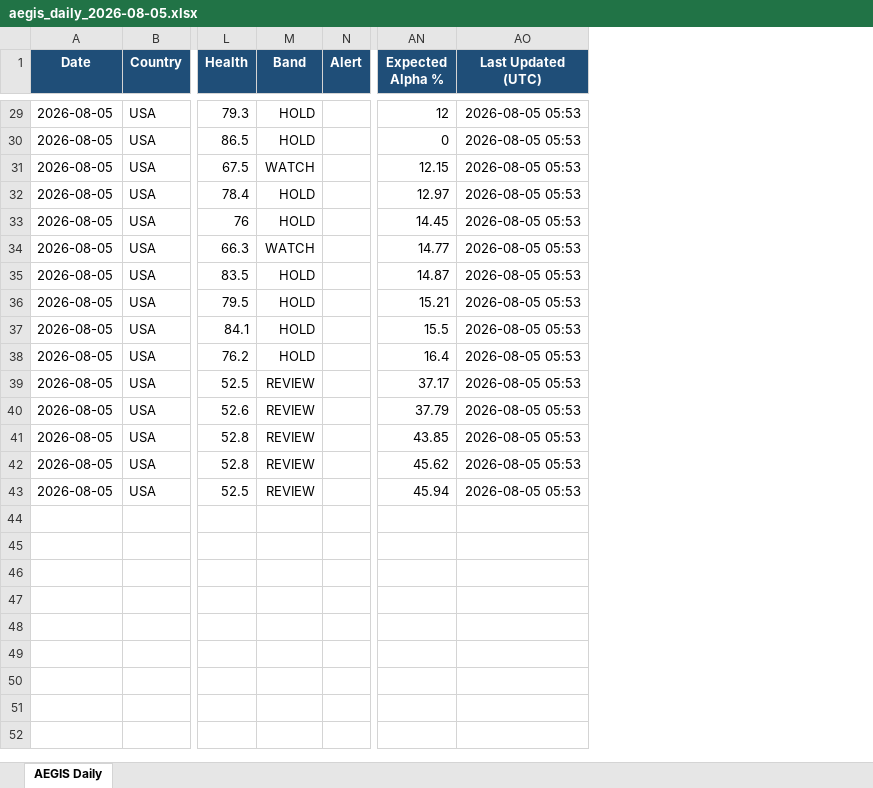
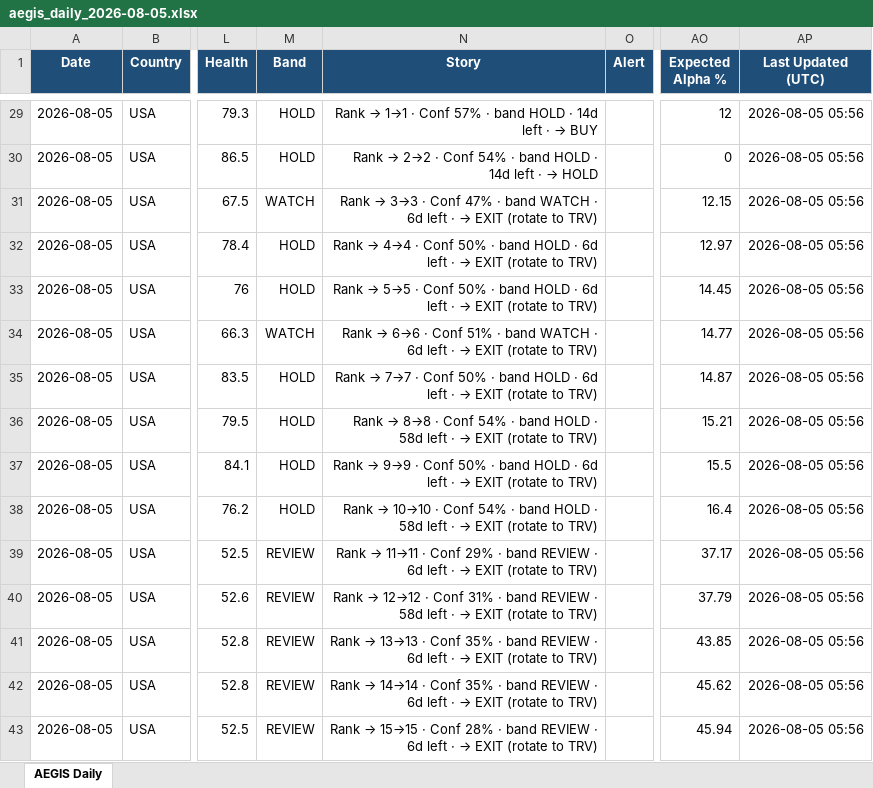
Before and after one commit to gujja330/NexaQuant, an Excel workbook: reports/telegram/aegis_daily_2026-08-05.xlsx, sheet AEGIS Daily, drawn as a sheet; only a part is shown, gaps mark what is left out; values as stored, in another font and other column widths than the file's, no borders; addresses are those after the commit; the diff covers the shown part only; the diff names each change by its address in the sheet, - before the commit and + after, or states it on an @@ line.

Commit message:
Sprint C · XLSX Story column · compact recommendation-intelligence narrative
Per CEO decision doc 2026-08-05 · Sprint C ships.

WHAT
────
New XLSX column "Story" (position 14 · width 60) · renders one-line
recommendation intelligence narrative operator asked for:

    Rank ↑ 5→1 · Conf +7% · momentum ↑ · sector leader · 34d left · HOLD

Composed from existing data · zero new sources:
  · Rank delta        · from rank_history.jsonl (Sprint A hook)
  · Confidence        · from R2 payload calibrated_confidence
  · Momentum          · from R2 payload evolution.momentum_direction
  · Band shift        · from health_scores prior_band vs current
  · Days left         · from horizon + days_recommended
  · Action verb       · from Status (STRONG BUY · BUY · HOLD · EXIT)
  · Rotation target   · from rotation_intelligence.replacement_ticker on EXIT

VERIFIED (Aug 5 India R2 sample)
────────────────────────────────
  TCS         Rank ↑ 9→1 · Conf 39% · 59d left · → STRONG BUY
  HCLTECH     Rank ↑ 8→2 · Conf 43% · 16d left · → STRONG BUY
  OFSS        Rank ↑ 6→3 · Conf 46% · 59d left · → BUY
  HEROMOTOCO  Rank ↓ 2→6 · Conf 38% · 16d left · → EXIT (rotate to TCS.NS)
  ATUL        Rank #4 · Conf 35% · 60d left · → EXIT (rotate to TCS.NS)

Also fixed Sprint A health-card lookup to match short-ticker (TCS)
against stored raw ticker (TCS.NS). Health/Band columns now populate.

XLSX schema v7 · 42 columns · zero R1/R2 code touches.

```diff
--- a/reports/telegram/aegis_daily_2026-08-05.xlsx (sheet AEGIS Daily)
+++ b/reports/telegram/aegis_daily_2026-08-05.xlsx (sheet AEGIS Daily)
+column N (Story), rows 29-43: Rank → 1→1 · Conf 57% · band HOLD · 14d left · → BUY | Rank → 2→2 · Conf 54% · band HOLD · 14d left · → HOLD | Rank → 3→3 · Conf 47% · band WATCH · 6d left · → EXIT (rotate to TRV) | Rank → 4→4 · Conf 50% · band HOLD · 6d left · → EXIT (rotate to TRV) | Rank → 5→5 · Conf 50% · band HOLD · 6d left · → EXIT (rotate to TRV) | Rank → 6→6 · Conf 51% · band WATCH · 6d left · → EXIT (rotate to TRV) | Rank → 7→7 · Conf 50% · band HOLD · 6d left · → EXIT (rotate to TRV) | Rank → 8→8 · Conf 54% · band HOLD · 58d left · → EXIT (rotate to TRV) | Rank → 9→9 · Conf 50% · band HOLD · 6d left · → EXIT (rotate to TRV) | Rank → 10→10 · Conf 54% · band HOLD · 58d left · → EXIT (rotate to TRV) | Rank → 11→11 · Conf 29% · band REVIEW · 6d left · → EXIT (rotate to TRV) | Rank → 12→12 · Conf 31% · band REVIEW · 58d left · → EXIT (rotate to TRV) | Rank → 13→13 · Conf 35% · band REVIEW · 6d left · → EXIT (rotate to TRV) | Rank → 14→14 · Conf 35% · band REVIEW · 6d left · → EXIT (rotate to TRV) | Rank → 15→15 · Conf 28% · band REVIEW · 6d left · → EXIT (rotate to TRV)
-AP29:AP43 (Last Updated (UTC)): 2026-08-05 05:53
+AP29:AP43 (Last Updated (UTC)): 2026-08-05 05:56
```
Also changed, not shown: 57 edited cells elsewhere in this sheet, reports/telegram/aegis_history.xlsx, 1 other file.
